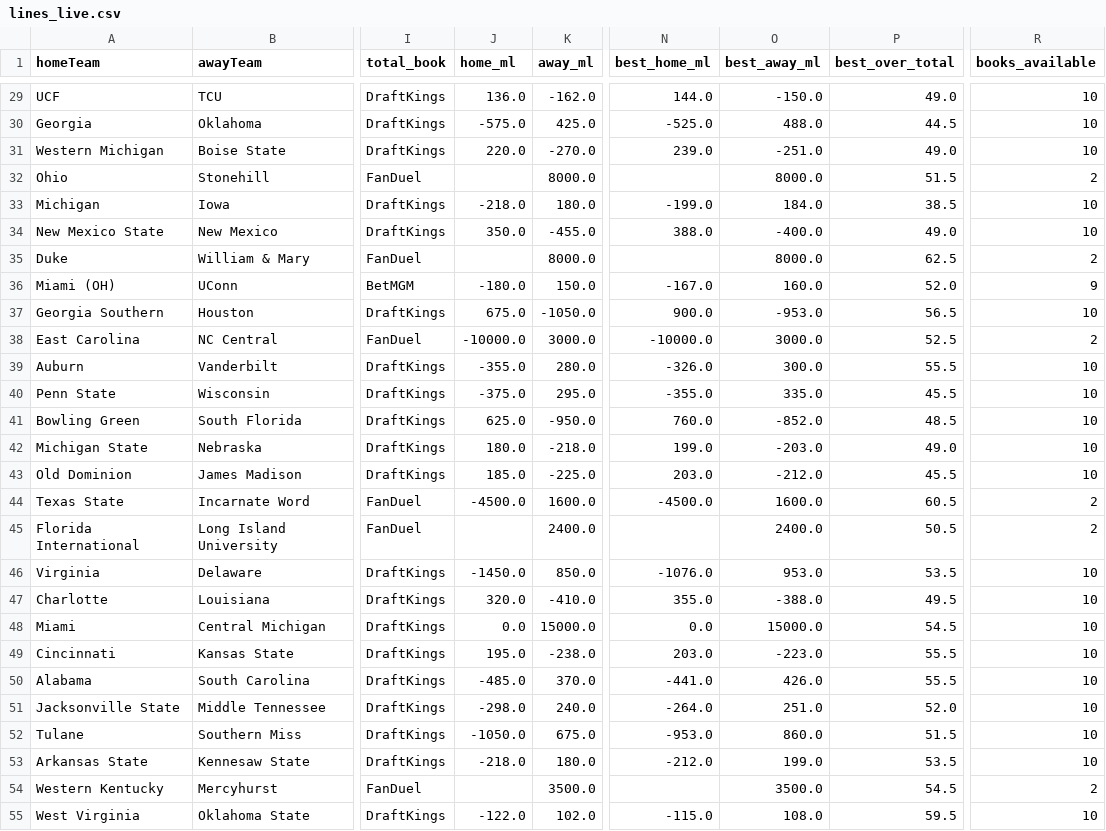
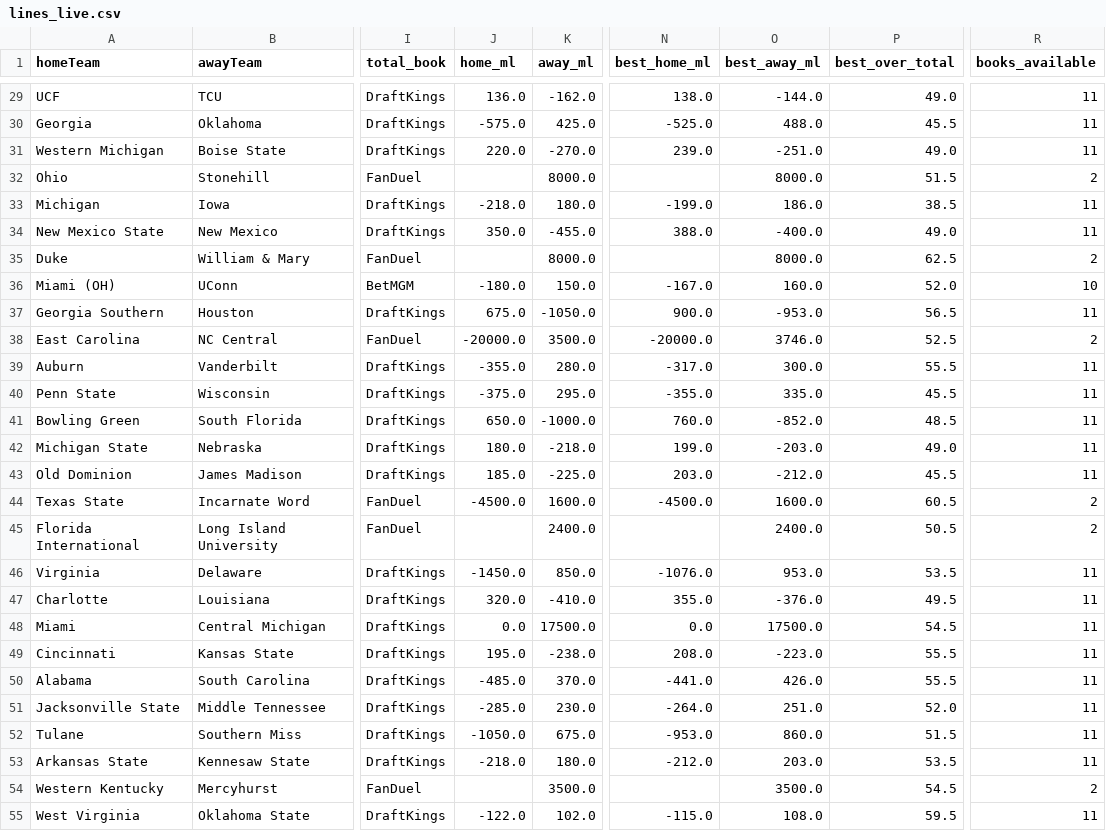
Before and after one commit to ericnoe22/cfb-power-model, a CSV file: cache/lines_live.csv, drawn as a sheet; only a part is shown, gaps mark what is left out; the diff covers the shown part only; the diff names each change by its address in the sheet, - before the commit and + after, or states it on an @@ line.

```diff
--- a/cache/lines_live.csv
+++ b/cache/lines_live.csv
-N29 (best_home_ml): 144.0
+N29 (best_home_ml): 138.0
-O29 (best_away_ml): -150.0
+O29 (best_away_ml): -144.0
-R29:R31 (books_available): 10
+R29:R31 (books_available): 11
-P30 (best_over_total): 44.5
+P30 (best_over_total): 45.5
-O33 (best_away_ml): 184.0
+O33 (best_away_ml): 186.0
-R33:R34 (books_available): 10
+R33:R34 (books_available): 11
-R36 (books_available): 9
+R36 (books_available): 10
-R37 (books_available): 10
+R37 (books_available): 11
-J38 (home_ml): -10000.0
+J38 (home_ml): -20000.0
-K38 (away_ml): 3000.0
+K38 (away_ml): 3500.0
-N38 (best_home_ml): -10000.0
+N38 (best_home_ml): -20000.0
-O38 (best_away_ml): 3000.0
+O38 (best_away_ml): 3746.0
-N39 (best_home_ml): -326.0
+N39 (best_home_ml): -317.0
-R39:R43 (books_available): 10
+R39:R43 (books_available): 11
-J41 (home_ml): 625.0
+J41 (home_ml): 650.0
-K41 (away_ml): -950.0
+K41 (away_ml): -1000.0
-R46:R53 (books_available): 10
+R46:R53 (books_available): 11
-O47 (best_away_ml): -388.0
+O47 (best_away_ml): -376.0
-K48 (away_ml): 15000.0
+K48 (away_ml): 17500.0
-O48 (best_away_ml): 15000.0
+O48 (best_away_ml): 17500.0
-N49 (best_home_ml): 203.0
+N49 (best_home_ml): 208.0
-J51 (home_ml): -298.0
+J51 (home_ml): -285.0
-K51 (away_ml): 240.0
+K51 (away_ml): 230.0
-O53 (best_away_ml): 199.0
+O53 (best_away_ml): 203.0
-R55 (books_available): 10
+R55 (books_available): 11
```
Also changed, not shown: 85 edited cells elsewhere in this file.
